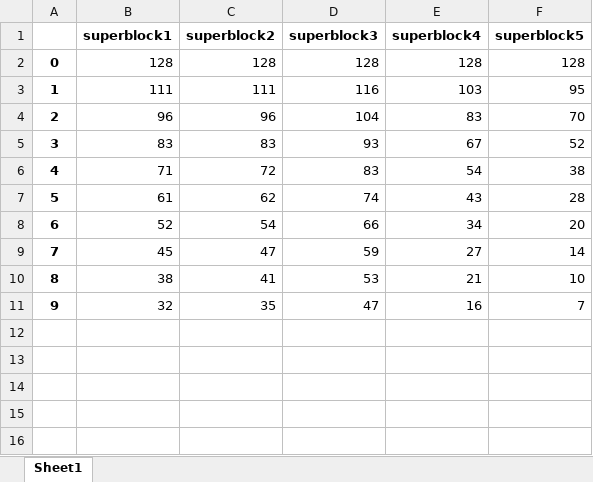
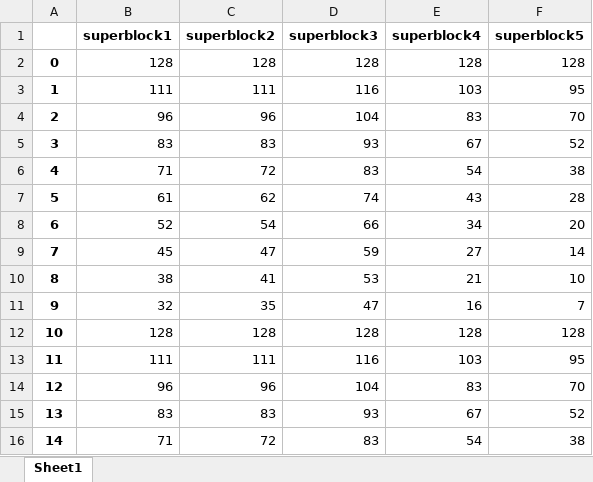
Before and after one commit to arshinmar/AdaS-private, an Excel workbook: unpackaged/adapted_architectures/adapted_architectures.xlsx, sheet Sheet1, drawn as a sheet; values as stored, in another font and other column widths than the file's, no borders; the diff names each change by its address in the sheet, - before the commit and + after, or states it on an @@ line.

```diff
--- a/unpackaged/adapted_architectures/adapted_architectures.xlsx (sheet Sheet1)
+++ b/unpackaged/adapted_architectures/adapted_architectures.xlsx (sheet Sheet1)
+row 12: 10 | 128 | 128 | 128 | 128 | 128
+row 13: 11 | 111 | 111 | 116 | 103 | 95
+row 14: 12 | 96 | 96 | 104 | 83 | 70
+row 15: 13 | 83 | 83 | 93 | 67 | 52
+row 16: 14 | 71 | 72 | 83 | 54 | 38
```
Also changed, not shown: 4 other files.
